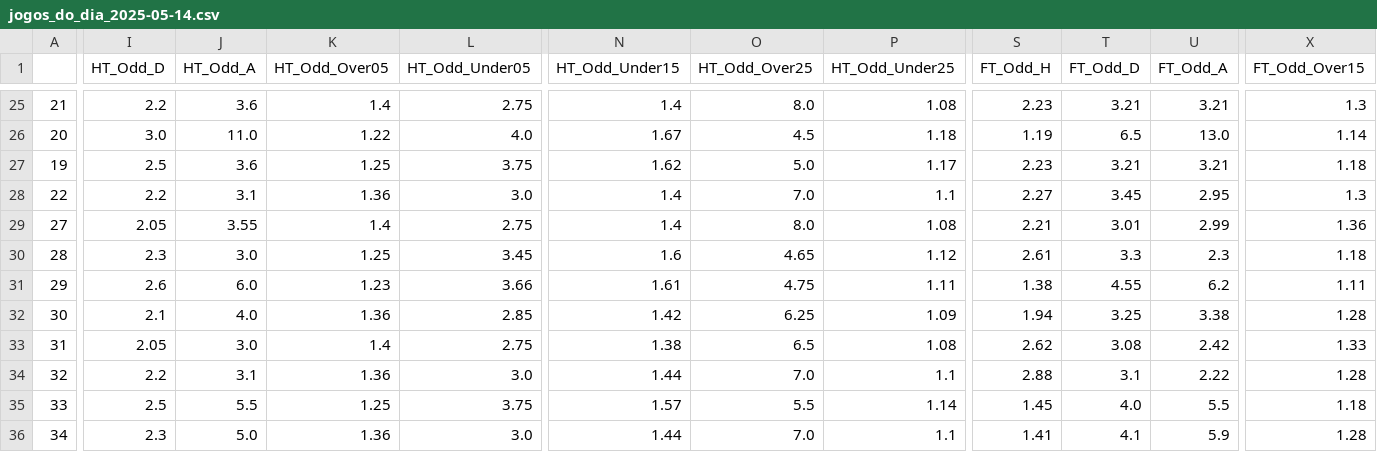
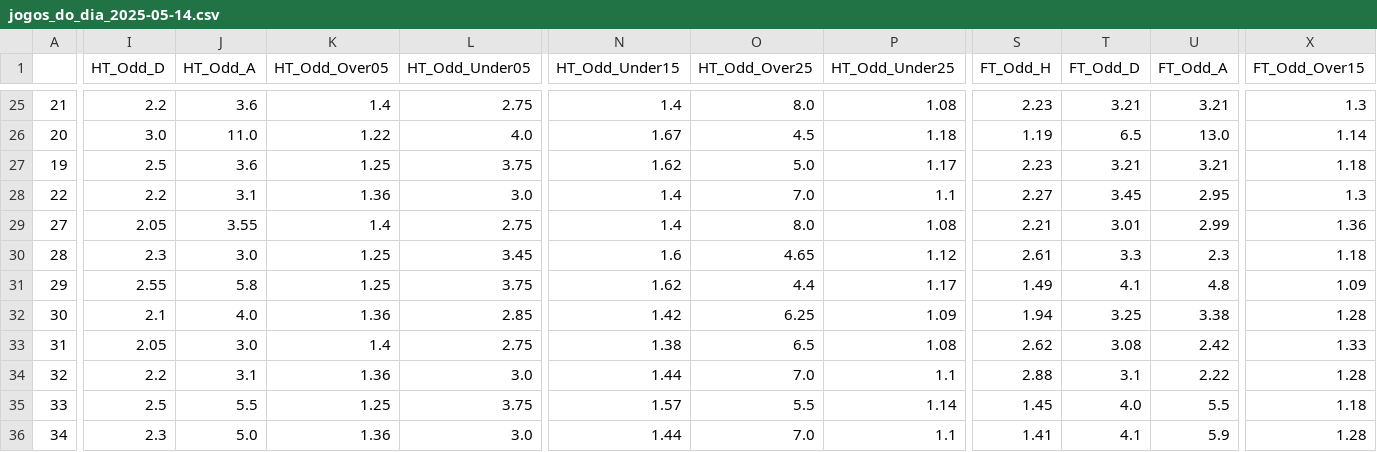
Before and after one commit to RedLegacy227/jogos_do_dia_sem_variaveis, a CSV file: jogos_do_dia_2025-05-14.csv, drawn as a sheet; only a part is shown, gaps mark what is left out; the diff covers the shown part only; the diff names each change by its address in the sheet, - before the commit and + after, or states it on an @@ line.

```diff
--- a/jogos_do_dia_2025-05-14.csv
+++ b/jogos_do_dia_2025-05-14.csv
-I31 (HT_Odd_D): 2.6
+I31 (HT_Odd_D): 2.55
-J31 (HT_Odd_A): 6.0
+J31 (HT_Odd_A): 5.8
-K31 (HT_Odd_Over05): 1.23
+K31 (HT_Odd_Over05): 1.25
-L31 (HT_Odd_Under05): 3.66
+L31 (HT_Odd_Under05): 3.75
-N31 (HT_Odd_Under15): 1.61
+N31 (HT_Odd_Under15): 1.62
-O31 (HT_Odd_Over25): 4.75
+O31 (HT_Odd_Over25): 4.4
-P31 (HT_Odd_Under25): 1.11
+P31 (HT_Odd_Under25): 1.17
-S31 (FT_Odd_H): 1.38
+S31 (FT_Odd_H): 1.49
-T31 (FT_Odd_D): 4.55
+T31 (FT_Odd_D): 4.1
-U31 (FT_Odd_A): 6.2
+U31 (FT_Odd_A): 4.8
-X31 (FT_Odd_Over15): 1.11
+X31 (FT_Odd_Over15): 1.09
```
Also changed, not shown: 46 edited cells elsewhere in this file.
